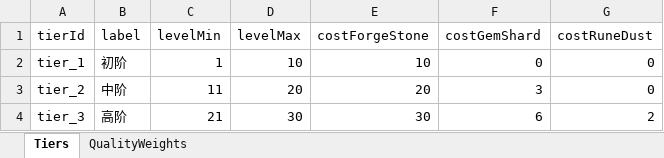
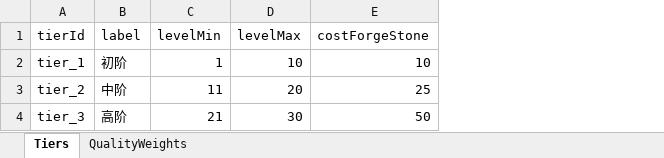
Before and after one commit to songchengze-niubility/Caikesi, an Excel workbook: tools/config-xlsx/craft.xlsx, sheet Tiers, drawn as a sheet; values as stored, in another font and other column widths than the file's, no borders; the diff names each change by its address in the sheet, - before the commit and + after, or states it on an @@ line.

```diff
--- a/tools/config-xlsx/craft.xlsx (sheet Tiers)
+++ b/tools/config-xlsx/craft.xlsx (sheet Tiers)
-column F (costGemShard), rows 2-4: 0 | 3 | 6
-column G (costRuneDust), rows 2-4: 0 | 0 | 2
-E3 (costForgeStone): 20
+E3 (costForgeStone): 25
-E4 (costForgeStone): 30
+E4 (costForgeStone): 50
```
Also changed, not shown: 7 other files.
